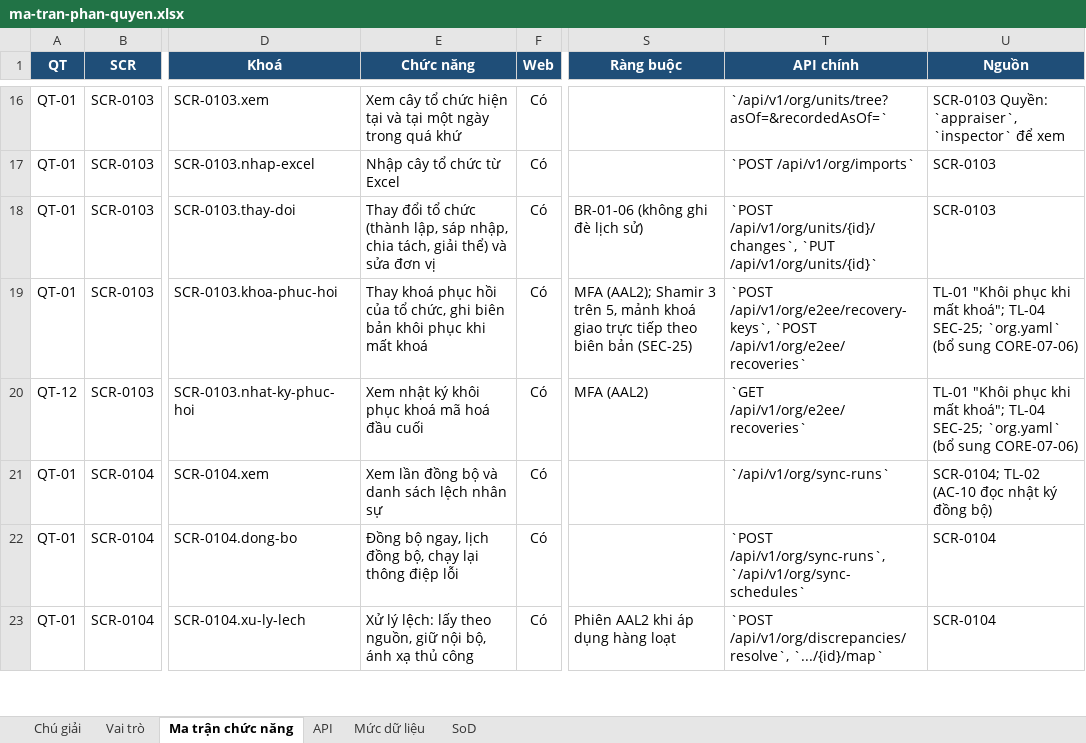
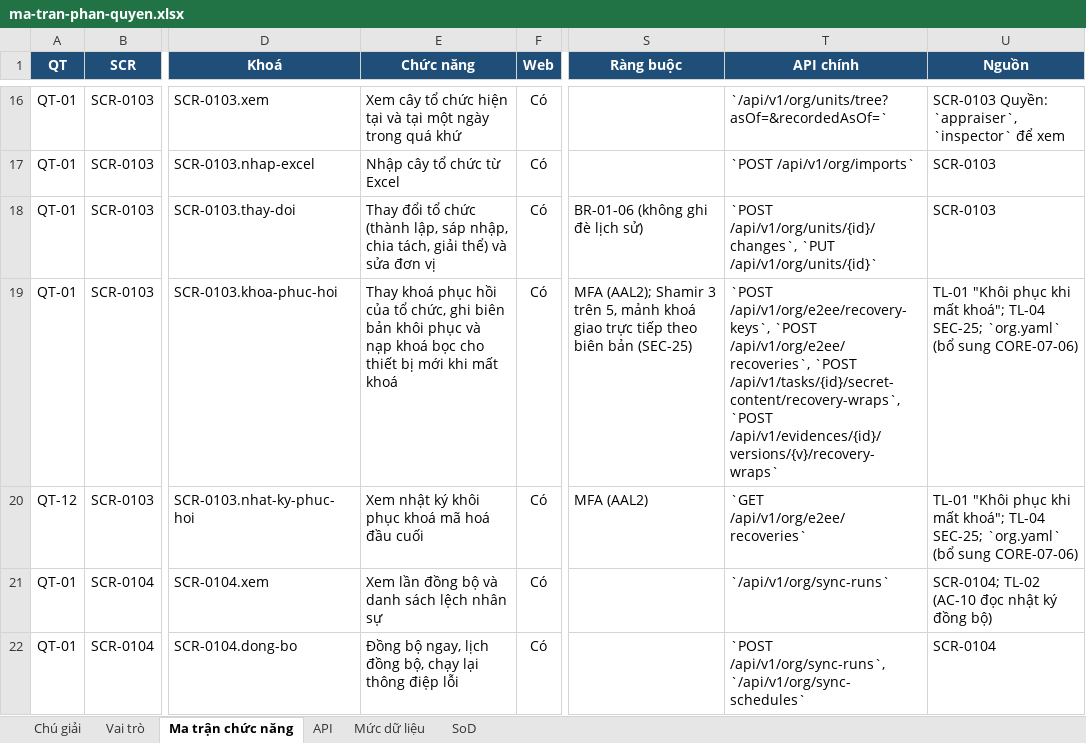
Before and after one commit to caprocute/mission-web, an Excel workbook: docs/phan-quyen/ma-tran-phan-quyen.xlsx, sheet Ma trận chức năng, drawn as a sheet; only a part is shown, gaps mark what is left out; the shorter side is filled out with more unchanged rows; values as stored, in another font and other column widths than the file's, no borders; the diff names each change by its address in the sheet, - before the commit and + after, or states it on an @@ line.

```diff
--- a/docs/phan-quyen/ma-tran-phan-quyen.xlsx (sheet Ma trận chức năng)
+++ b/docs/phan-quyen/ma-tran-phan-quyen.xlsx (sheet Ma trận chức năng)
-E19 (Chức năng): …khôi phục khi mất…
+E19 (Chức năng): …khôi phục và nạp khoá bọc cho thiết bị mới khi mất…
-T19 (API chính): …/api/v1/org/e2ee/recovery-keys`, `POST /api/v1/org/e2ee/recoveries`
+T19 (API chính): …/api/v1/org/e2ee/recovery-keys`, `POST /api/v1/org/e2ee/recoveries`, `POST /api/v1/tasks/{id}/secret-content/recovery-wraps`, `POST /api/v1/evidences/{id}/versions/{v}/recovery-wraps`
```
Also changed, not shown: 51 other files.
